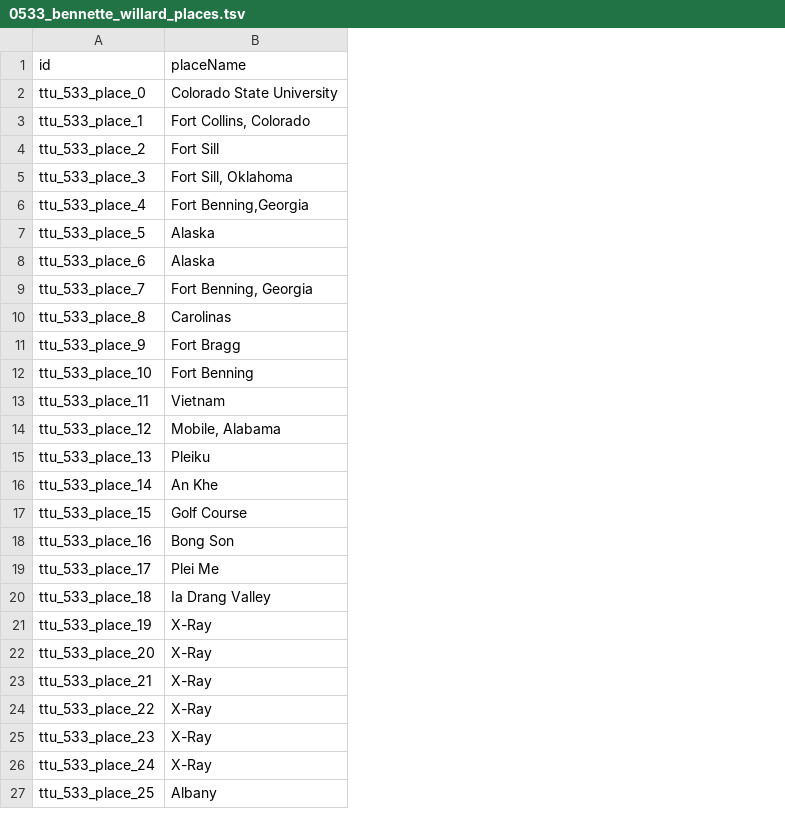
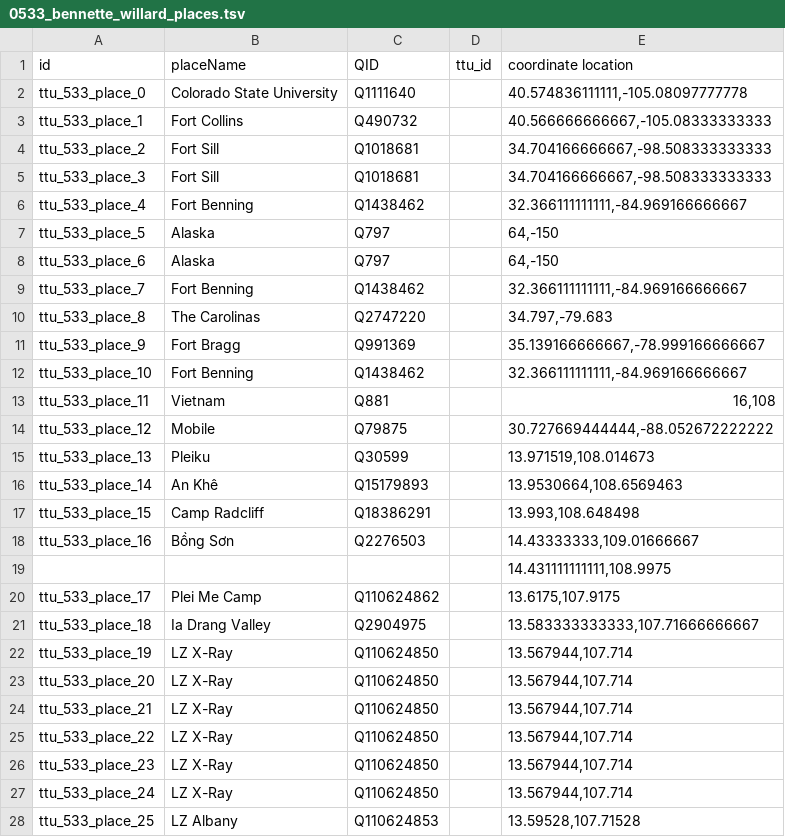
Before and after one commit to Dartmouth-Digital-History-Initiative/VNCA-Encoding, a TSV file: tsv/0533_bennette_willard_places.tsv, drawn as a sheet; only a part is shown; addresses are those after the commit; the diff covers the shown part only; the diff names each change by its address in the sheet, - before the commit and + after, or states it on an @@ line.

Commit message:
places tsv!

```diff
--- a/tsv/0533_bennette_willard_places.tsv
+++ b/tsv/0533_bennette_willard_places.tsv
+column C (QID), rows 2-18: Q1111640 | Q490732 | Q1018681 | Q1018681 | Q1438462 | Q797 | Q797 | Q1438462 | Q2747220 | Q991369 | Q1438462 | Q881 | Q79875 | Q30599 | Q15179893 | Q18386291 | Q2276503; rows 20-28: Q110624862 | Q2904975 | Q110624850 | Q110624850 | Q110624850 | Q110624850 | Q110624850 | Q110624850 | Q110624853
+column D (ttu_id), empty
+column E (coordinate location), rows 2-18: 40.574836111111,-105.08097777778 | 40.566666666667,-105.08333333333 | 34.704166666667,-98.508333333333 | 34.704166666667,-98.508333333333 | 32.366111111111,-84.969166666667 | 64,-150 | 64,-150 | 32.366111111111,-84.969166666667 | 34.797,-79.683 | 35.139166666667,-78.999166666667 | 32.366111111111,-84.969166666667 | 16,108 | 30.727669444444,-88.052672222222 | 13.971519,108.014673 | 13.9530664,108.6569463 | 13.993,108.648498 | 14.43333333,109.01666667; rows 20-28: 13.6175,107.9175 | 13.583333333333,107.71666666667 | 13.567944,107.714 | 13.567944,107.714 | 13.567944,107.714 | 13.567944,107.714 | 13.567944,107.714 | 13.567944,107.714 | 13.59528,107.71528
-B3 (placeName): Fort Collins, Colorado
+B3 (placeName): Fort Collins
-B5 (placeName): Fort Sill, Oklahoma
+B5 (placeName): Fort Sill
-B6 (placeName): Fort Benning,Georgia
+B6 (placeName): Fort Benning
-B9 (placeName): Fort Benning, Georgia
+B9 (placeName): Fort Benning
-B10 (placeName): Carolinas
+B10 (placeName): The Carolinas
-B14 (placeName): Mobile, Alabama
+B14 (placeName): Mobile
-B16 (placeName): An Khe
+B16 (placeName): An Khê
-B17 (placeName): Golf Course
+B17 (placeName): Camp Radcliff
-B18 (placeName): Bong Son
+B18 (placeName): Bồng Sơn
+row 19:  |  |  |  | 14.431111111111,108.9975
-B20 (placeName): Plei Me
+B20 (placeName): Plei Me Camp
-B22:B27 (placeName): X-Ray
+B22:B27 (placeName): LZ X-Ray
-B28 (placeName): Albany
+B28 (placeName): LZ Albany
```
Also changed, not shown: 11 edited cells elsewhere in this file.
